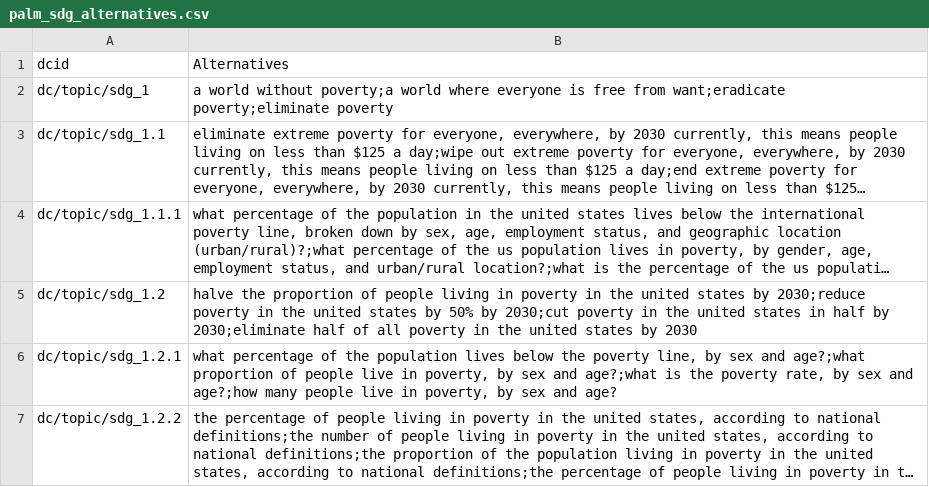
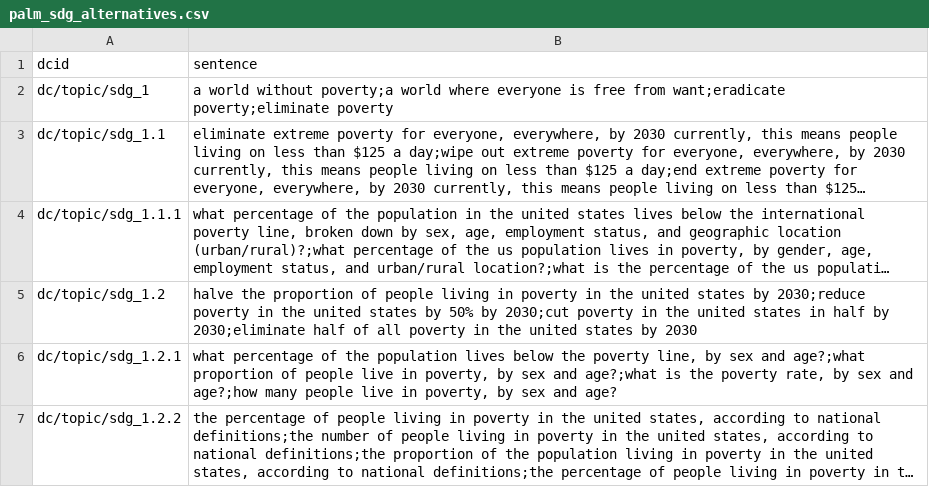
Before and after one commit to saurabh-csufi/website, a CSV file: tools/nl/embeddings/data/alternatives/sdg/palm_sdg_alternatives.csv, drawn as a sheet; only a part is shown; long unchanged cells end in ….

```diff
--- a/tools/nl/embeddings/data/alternatives/sdg/palm_sdg_alternatives.csv
+++ b/tools/nl/embeddings/data/alternatives/sdg/palm_sdg_alternatives.csv
@@ -1,2 +1,2 @@
-dcid,Alternatives
+dcid,sentence
 dc/topic/sdg_1,a world without poverty;a world where everyone is free from want;eradicate poverty;eliminate poverty
```
Also changed, not shown: tools/nl/embeddings/data/curated_input/main/main_topics.csv, tools/nl/embeddings/data/curated_input/main/sdg_topics.csv, 22 other files.
